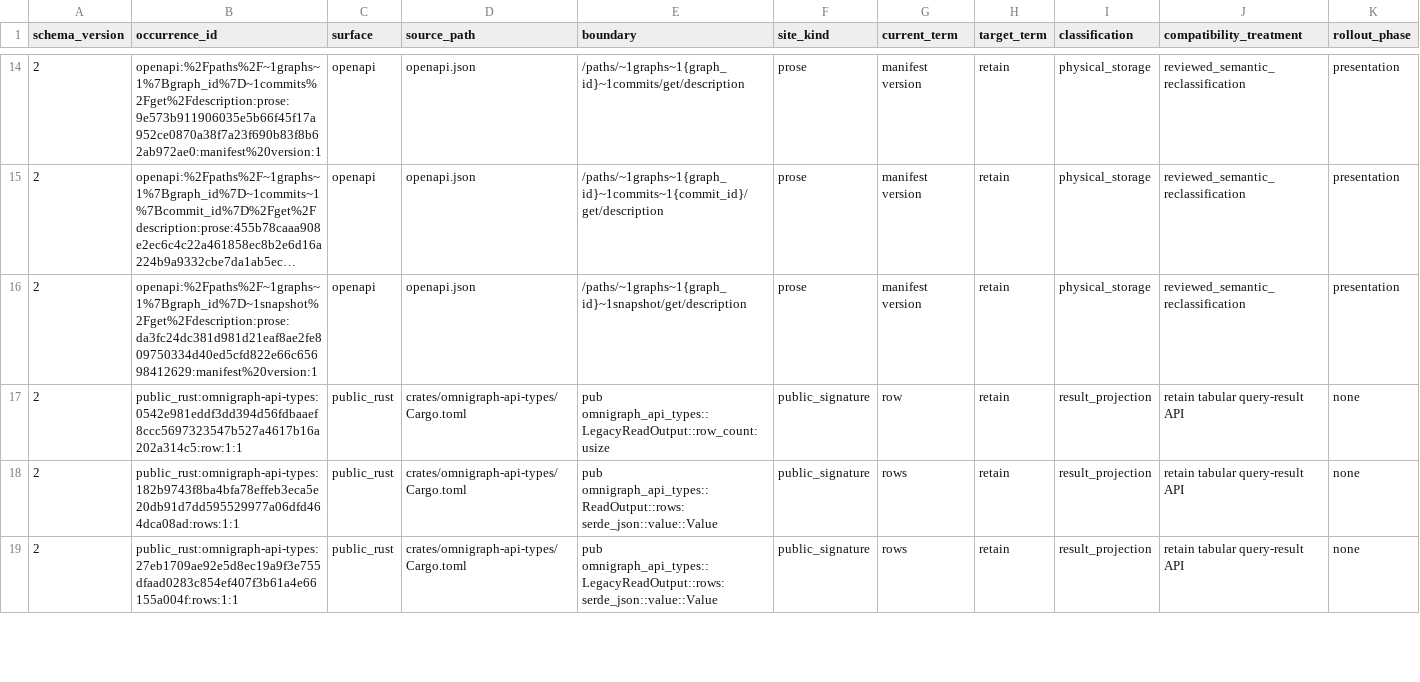
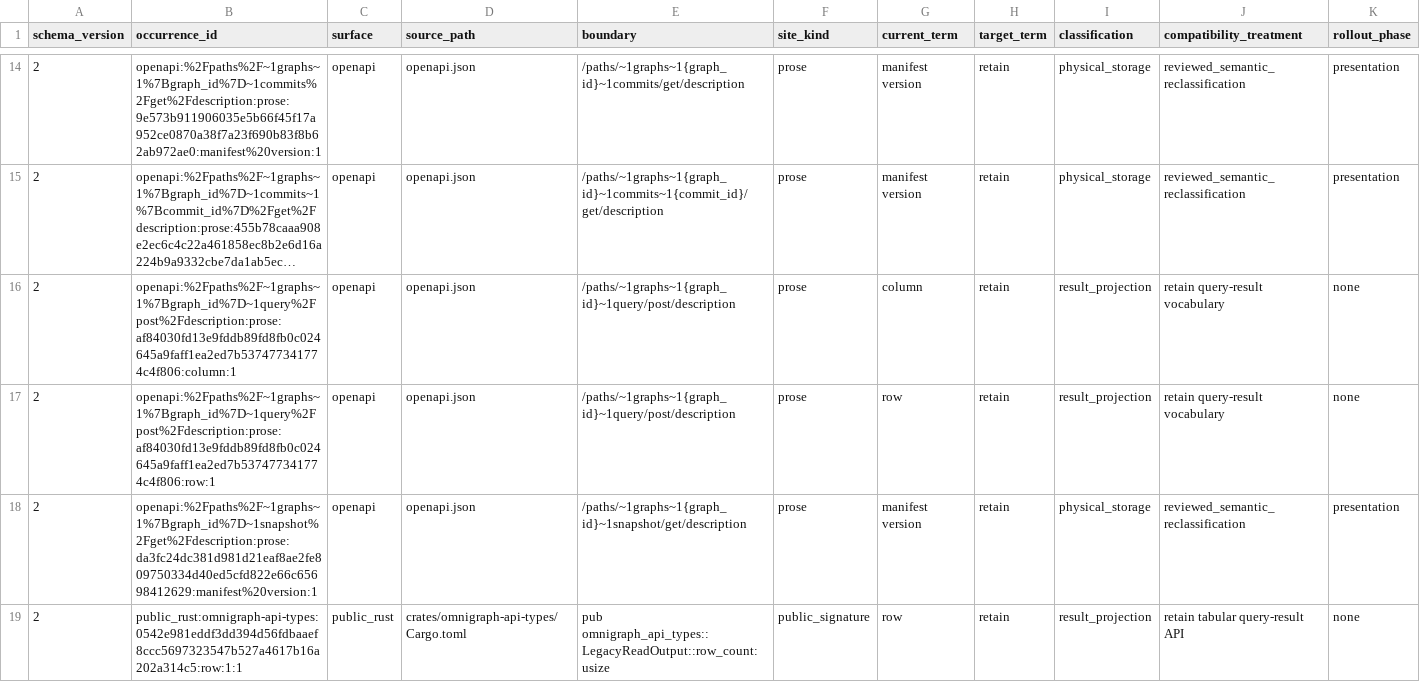
Before and after one commit to ModernRelay/omnigraph, a TSV file: tools/omnigraph-vocabulary-guard/graph-vocabulary-inventory.tsv, drawn as a sheet; only a part is shown, gaps mark what is left out; the shorter side is filled out with more unchanged rows; long unchanged cells end in …; rows hold the shown columns only; the diff names each change by its address in the sheet, - before the commit and + after, or states it on an @@ line.

```diff
--- a/tools/omnigraph-vocabulary-guard/graph-vocabulary-inventory.tsv
+++ b/tools/omnigraph-vocabulary-guard/graph-vocabulary-inventory.tsv
+row 16: 2 | openapi:%2Fpaths%2F~1graphs~1%7Bgraph_id%7D~1query%2Fpost%2Fdescription:prose:af84030fd13e9fddb89fd8fb0c024645a9faff1ea2ed7b537477341774c4f806:column:1 | openapi | openapi.json | /paths/~1graphs~1{graph_id}~1query/post/description | prose | column | retain | result_projection | retain query-result vocabulary | none
+row 17: 2 | openapi:%2Fpaths%2F~1graphs~1%7Bgraph_id%7D~1query%2Fpost%2Fdescription:prose:af84030fd13e9fddb89fd8fb0c024645a9faff1ea2ed7b537477341774c4f806:row:1 | openapi | openapi.json | /paths/~1graphs~1{graph_id}~1query/post/description | prose | row | retain | result_projection | retain query-result vocabulary | none
```
Also changed, not shown: 48 other files.
